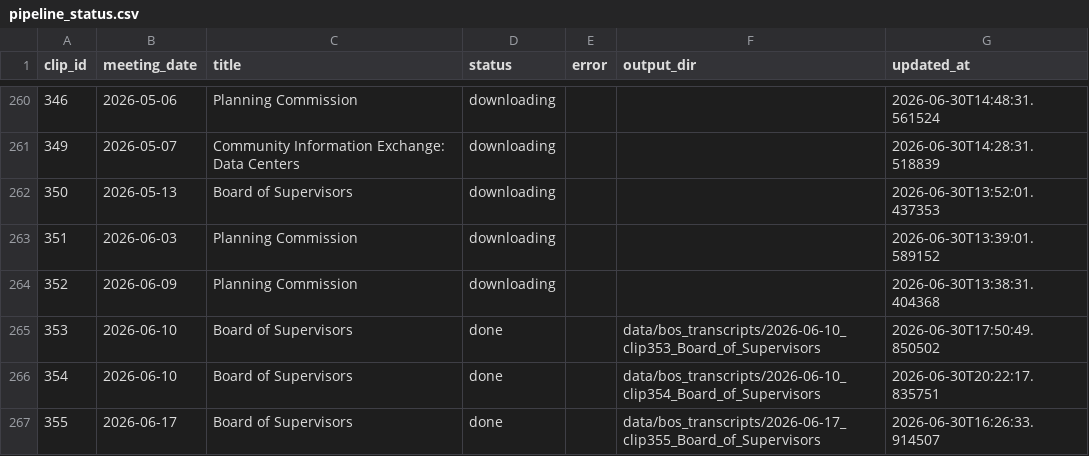
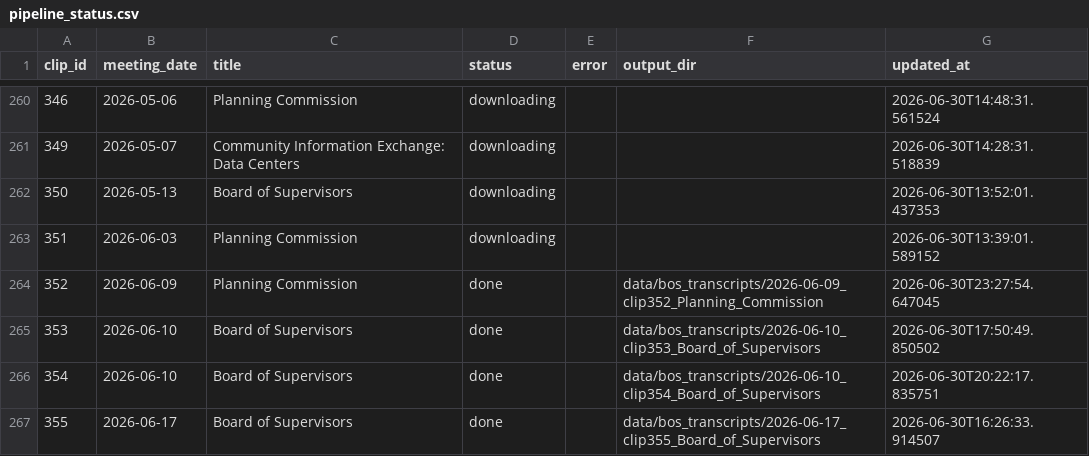
Before and after one commit to EthnTuttle/fredco-audit, a CSV file: data/bos_transcripts/pipeline_status.csv, drawn as a sheet; only a part is shown, gaps mark what is left out.

Commit message:
Add BoS transcript: 2026-06-09 clip352 Planning Commission

```diff
--- a/data/bos_transcripts/pipeline_status.csv
+++ b/data/bos_transcripts/pipeline_status.csv
@@ -263,3 +263,3 @@ clip_id,meeting_date,title,status,error,output_dir,updated_at
 351,2026-06-03,Planning Commission,downloading,,,2026-06-30T13:39:01.589152
-352,2026-06-09,Planning Commission,downloading,,,2026-06-30T13:38:31.404368
+352,2026-06-09,Planning Commission,done,,data/bos_transcripts/2026-06-09_clip352_Planning_Commission,2026-06-30T23:27:54.647045
 353,2026-06-10,Board of Supervisors,done,,data/bos_transcripts/2026-06-10_clip353_Board_of_Supervisors,2026-06-30T17:50:49.850502
```
Also changed, not shown: 2 other files.
